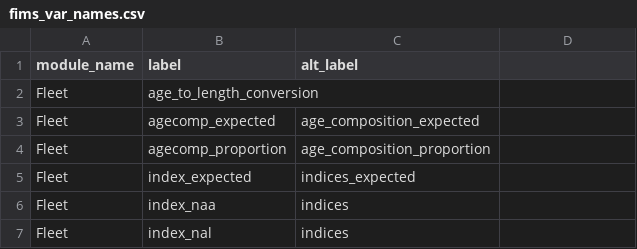
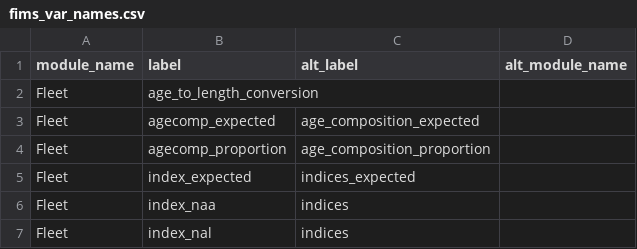
Before and after one commit to nmfs-ost/stockplotr, a CSV file: inst/resources/fims_var_names.csv, drawn as a sheet; only a part is shown; the diff names each change by its address in the sheet, - before the commit and + after, or states it on an @@ line.

```diff
--- a/inst/resources/fims_var_names.csv
+++ b/inst/resources/fims_var_names.csv
-D1: (empty)
+D1: alt_module_name
```
Also changed, not shown: inst/resources/bam_var_names.csv, inst/resources/ss3_var_names.csv, 1 other file.
